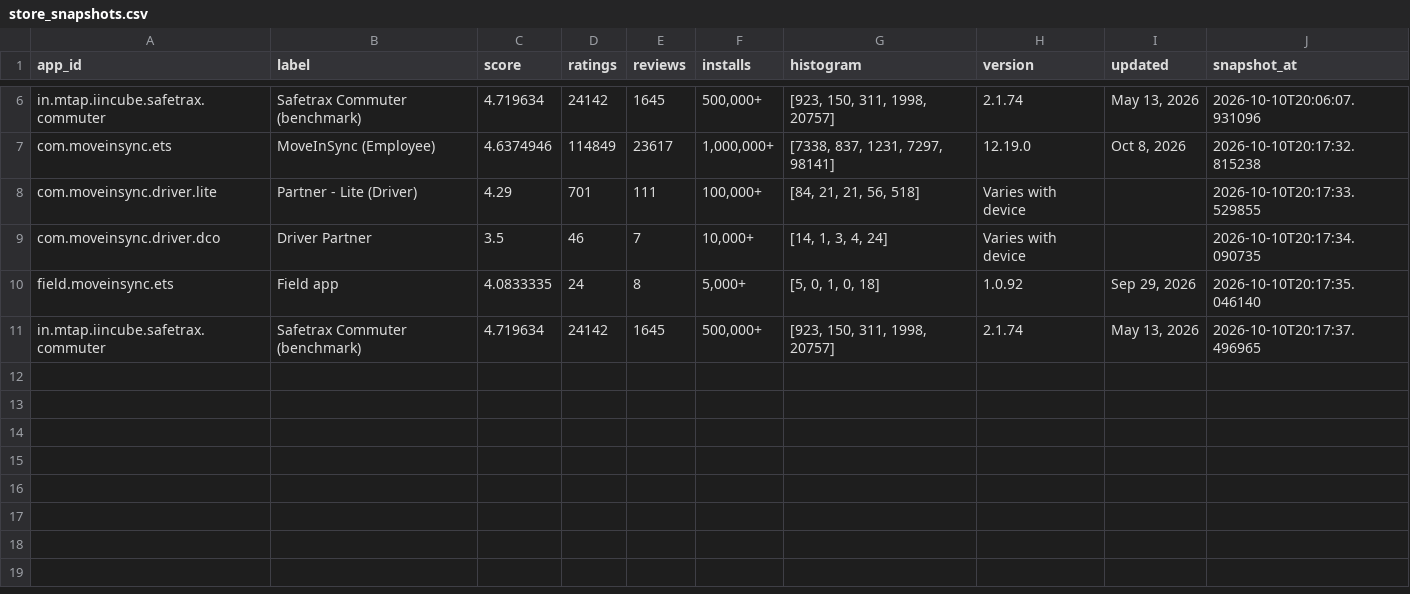
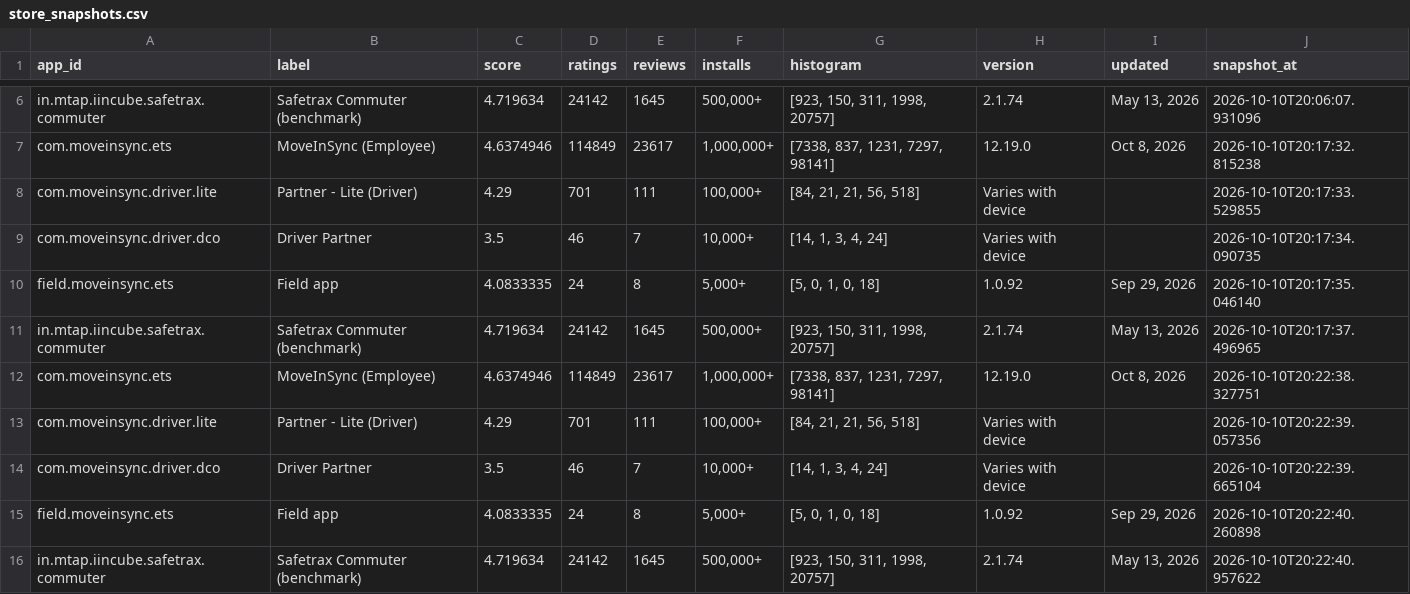
Before and after one commit to ankan00V/MoveInRate, a CSV file: data/store_snapshots.csv, drawn as a sheet; only a part is shown, gaps mark what is left out; the diff names each change by its address in the sheet, - before the commit and + after, or states it on an @@ line.

```diff
--- a/data/store_snapshots.csv
+++ b/data/store_snapshots.csv
+row 12: com.moveinsync.ets | MoveInSync (Employee) | 4.6374946 | 114849 | 23617 | 1,000,000+ | [7338, 837, 1231, 7297, 98141] | 12.19.0 | Oct 8, 2026 | 2026-10-10T20:22:38.327751
+row 13: com.moveinsync.driver.lite | Partner - Lite (Driver) | 4.29 | 701 | 111 | 100,000+ | [84, 21, 21, 56, 518] | Varies with device |  | 2026-10-10T20:22:39.057356
+row 14: com.moveinsync.driver.dco | Driver Partner | 3.5 | 46 | 7 | 10,000+ | [14, 1, 3, 4, 24] | Varies with device |  | 2026-10-10T20:22:39.665104
+row 15: field.moveinsync.ets | Field app | 4.0833335 | 24 | 8 | 5,000+ | [5, 0, 1, 0, 18] | 1.0.92 | Sep 29, 2026 | 2026-10-10T20:22:40.260898
+row 16: in.mtap.iincube.safetrax.commuter | Safetrax Commuter (benchmark) | 4.719634 | 24142 | 1645 | 500,000+ | [923, 150, 311, 1998, 20757] | 2.1.74 | May 13, 2026 | 2026-10-10T20:22:40.957622
```
Also changed, not shown: 4 other files.
